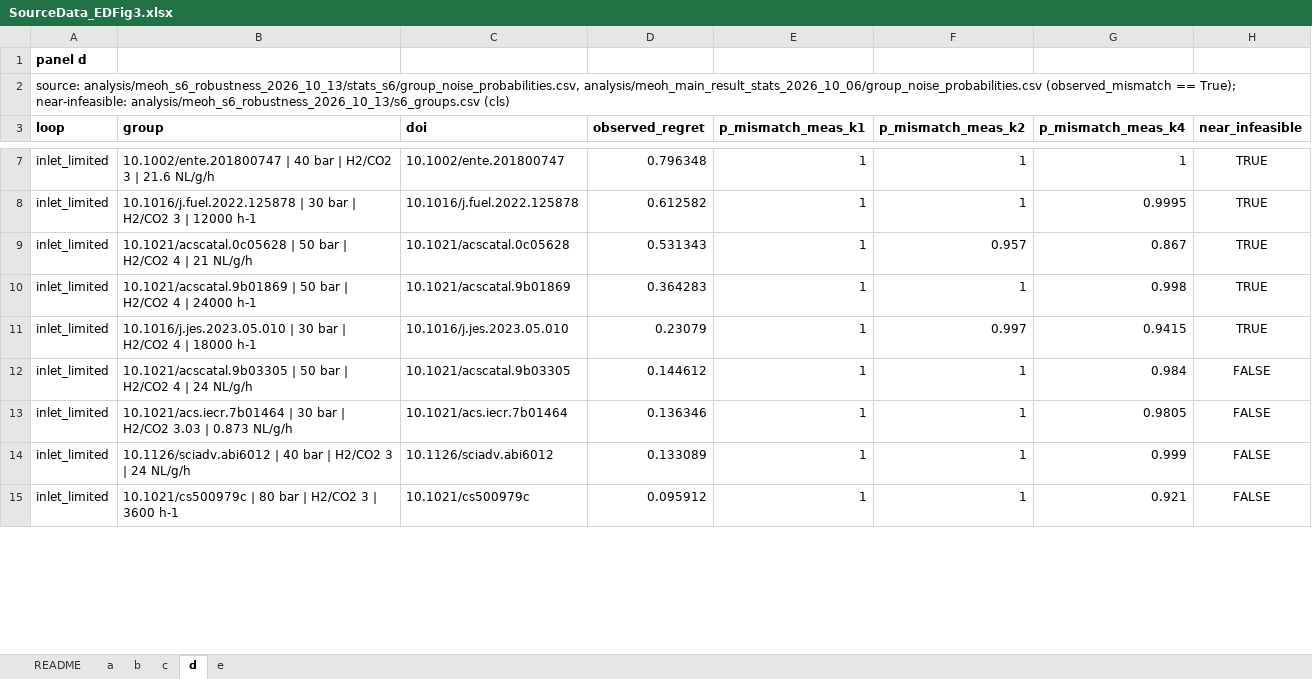
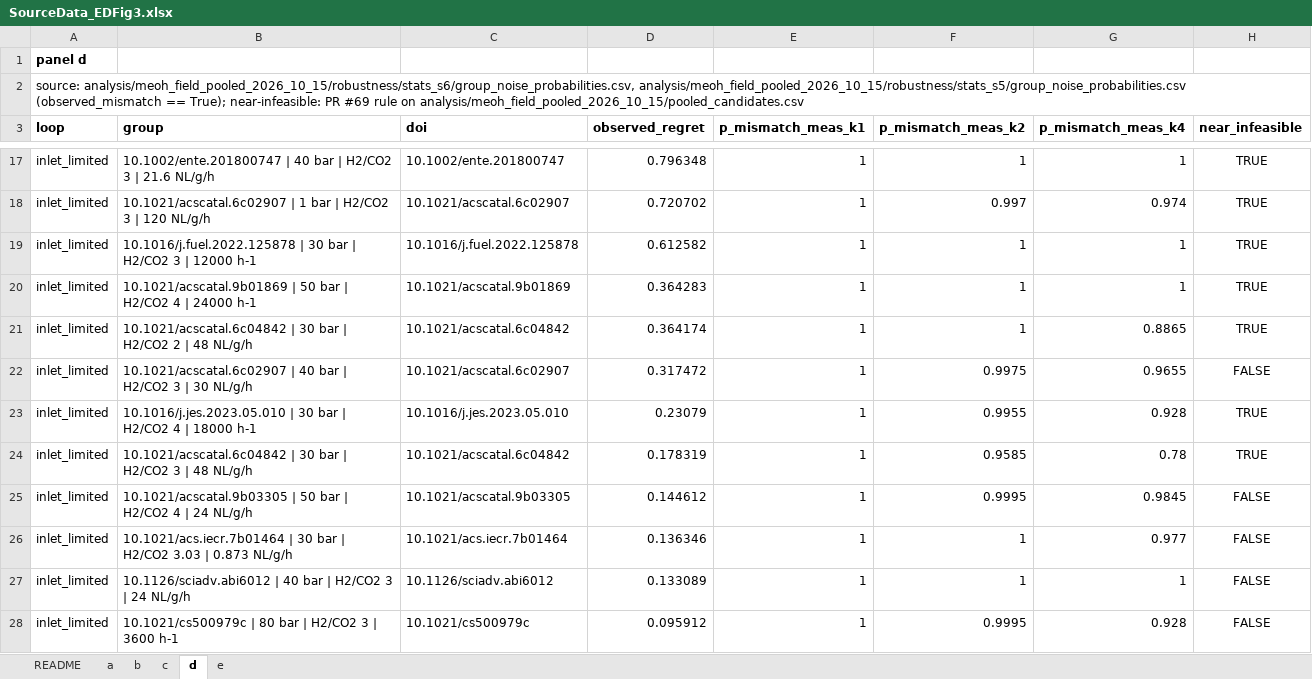
Before and after one commit to stloendays/Catalyst-Essay, an Excel workbook: source_data/SourceData_EDFig3.xlsx, sheet d, drawn as a sheet; only a part is shown, gaps mark what is left out; values as stored, in another font and other column widths than the file's, no borders; removed rows and columns are numbered as before the commit, all else as after; the diff covers the shown part only; the diff names each change by its address in the sheet, - before the commit and + after, or states it on an @@ line.

```diff
--- a/source_data/SourceData_EDFig3.xlsx (sheet d)
+++ b/source_data/SourceData_EDFig3.xlsx (sheet d)
-A2 (loop): source: analysis/meoh_s6_robustness_2026_10_13/stats_s6/group_noise_probabilities.csv, analysis/meoh_main_result_stats_2026_10_06/group_noise_probabilities.csv (observed_mismatch == True); near-infeasible: analysis/meoh_s6_robustness_2026_10_13/s6_groups.csv (cls)
+A2 (loop): source: analysis/meoh_field_pooled_2026_10_15/robustness/stats_s6/group_noise_probabilities.csv, analysis/meoh_field_pooled_2026_10_15/robustness/stats_s5/group_noise_probabilities.csv (observed_mismatch == True); near-infeasible: PR #69 rule on analysis/meoh_field_pooled_2026_10_15/pooled_candidates.csv
+row 18: inlet_limited | 10.1021/acscatal.6c02907 | 1 bar | H2/CO2 3 | 120 NL/g/h | 10.1021/acscatal.6c02907 | 0.720702 | 1 | 0.997 | 0.974 | TRUE
-G19 (p_mismatch_meas_k4): 0.9995
+G19 (p_mismatch_meas_k4): 1
-row 9: inlet_limited | 10.1021/acscatal.0c05628 | 50 bar | H2/CO2 4 | 21 NL/g/h | 10.1021/acscatal.0c05628 | 0.531343 | 1 | 0.957 | 0.867 | TRUE
-G20 (p_mismatch_meas_k4): 0.998
+G20 (p_mismatch_meas_k4): 1
+row 21: inlet_limited | 10.1021/acscatal.6c04842 | 30 bar | H2/CO2 2 | 48 NL/g/h | 10.1021/acscatal.6c04842 | 0.364174 | 1 | 1 | 0.8865 | TRUE
+row 22: inlet_limited | 10.1021/acscatal.6c02907 | 40 bar | H2/CO2 3 | 30 NL/g/h | 10.1021/acscatal.6c02907 | 0.317472 | 1 | 0.9975 | 0.9655 | FALSE
-F23 (p_mismatch_meas_k2): 0.997
+F23 (p_mismatch_meas_k2): 0.9955
-G23 (p_mismatch_meas_k4): 0.9415
+G23 (p_mismatch_meas_k4): 0.928
+row 24: inlet_limited | 10.1021/acscatal.6c04842 | 30 bar | H2/CO2 3 | 48 NL/g/h | 10.1021/acscatal.6c04842 | 0.178319 | 1 | 0.9585 | 0.78 | TRUE
-F25 (p_mismatch_meas_k2): 1
+F25 (p_mismatch_meas_k2): 0.9995
-G25 (p_mismatch_meas_k4): 0.984
+G25 (p_mismatch_meas_k4): 0.9845
-G26 (p_mismatch_meas_k4): 0.9805
+G26 (p_mismatch_meas_k4): 0.977
-G27 (p_mismatch_meas_k4): 0.999
+G27 (p_mismatch_meas_k4): 1
-F28 (p_mismatch_meas_k2): 1
+F28 (p_mismatch_meas_k2): 0.9995
-G28 (p_mismatch_meas_k4): 0.921
+G28 (p_mismatch_meas_k4): 0.928
```
Also changed, not shown: 31 added rows, 2 removed rows and 84 edited cells elsewhere in this sheet, sheet c, sheet e, sheet a, sheet b, sheet README, source_data/SourceData_EDFig2.xlsx, 16 other files.
